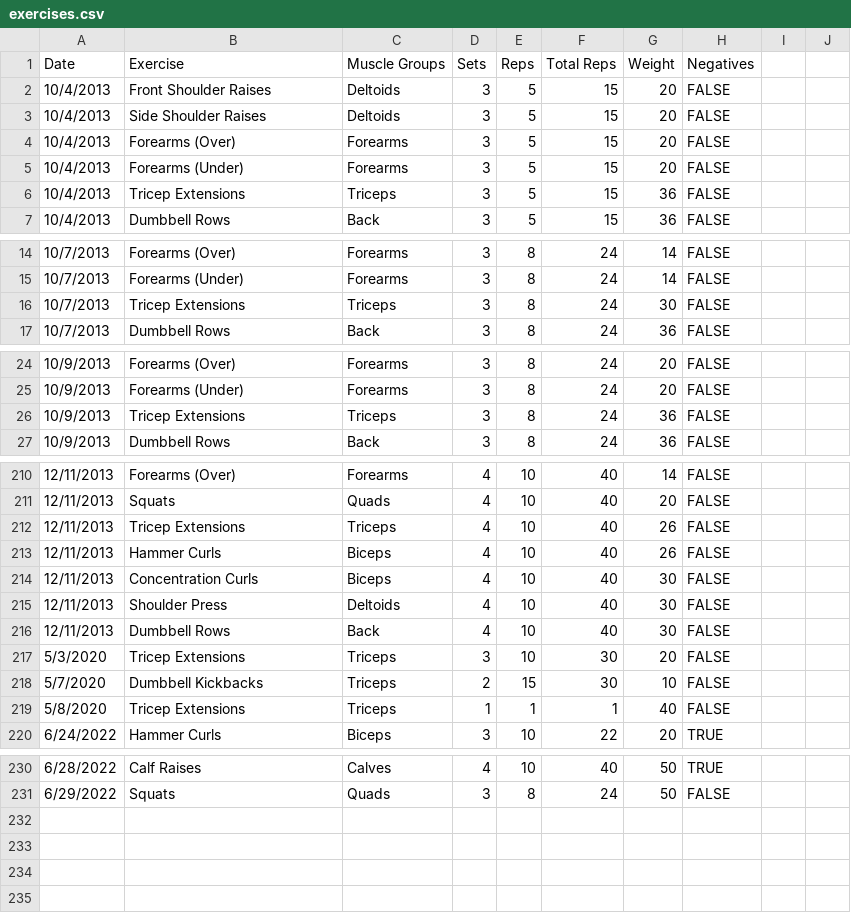
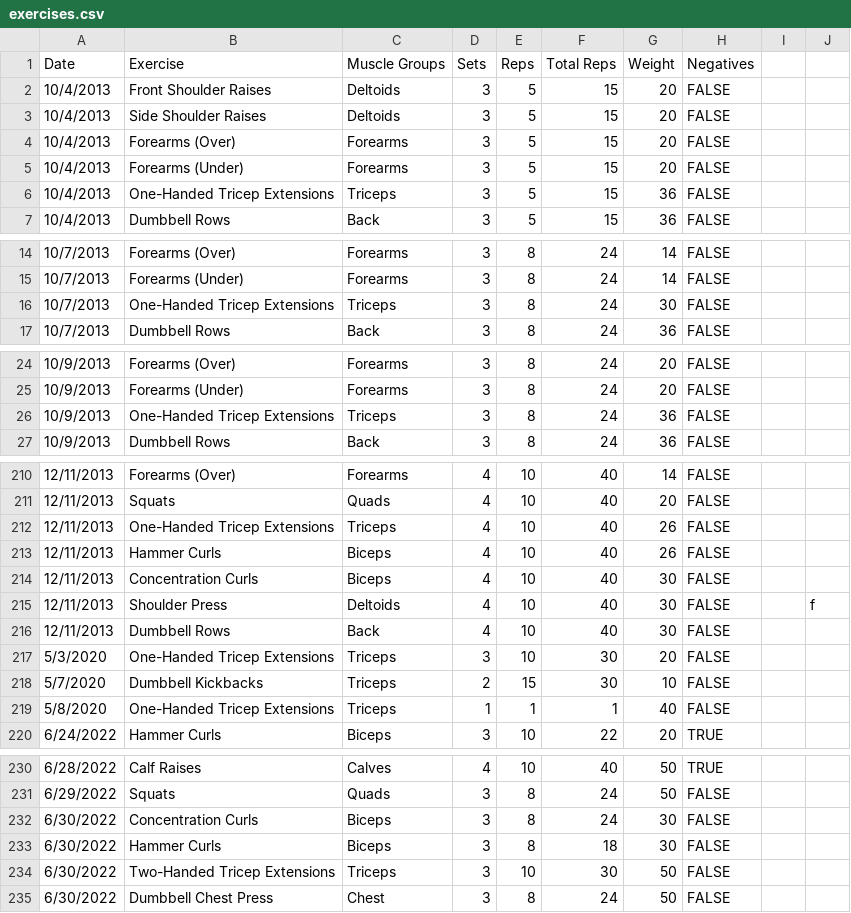
Before and after one commit to jrg94/health-dashboard, a CSV file: dashboard/data/exercises.csv, drawn as a sheet; only a part is shown, gaps mark what is left out; the diff covers the shown part only.

Commit message:
Added muscle fatique graph

```diff
--- a/dashboard/data/exercises.csv
+++ b/dashboard/data/exercises.csv
@@ -6 +6 @@ Date,Exercise,Muscle Groups,Sets,Reps,Total Reps,Weight,Negatives
-10/4/2013,Tricep Extensions,Triceps,3,5,15,36,FALSE
+10/4/2013,One-Handed Tricep Extensions,Triceps,3,5,15,36,FALSE,,
@@ -16 +16 @@ Date,Exercise,Muscle Groups,Sets,Reps,Total Reps,Weight,Negatives
-10/7/2013,Tricep Extensions,Triceps,3,8,24,30,FALSE
+10/7/2013,One-Handed Tricep Extensions,Triceps,3,8,24,30,FALSE,,
@@ -26 +26 @@ Date,Exercise,Muscle Groups,Sets,Reps,Total Reps,Weight,Negatives
-10/9/2013,Tricep Extensions,Triceps,3,8,24,36,FALSE
+10/9/2013,One-Handed Tricep Extensions,Triceps,3,8,24,36,FALSE,,
@@ -212 +212 @@ Date,Exercise,Muscle Groups,Sets,Reps,Total Reps,Weight,Negatives
-12/11/2013,Tricep Extensions,Triceps,4,10,40,26,FALSE
+12/11/2013,One-Handed Tricep Extensions,Triceps,4,10,40,26,FALSE,,
@@ -215 +215 @@ Date,Exercise,Muscle Groups,Sets,Reps,Total Reps,Weight,Negatives
-12/11/2013,Shoulder Press,Deltoids,4,10,40,30,FALSE
+12/11/2013,Shoulder Press,Deltoids,4,10,40,30,FALSE,,f
@@ -217 +217 @@ Date,Exercise,Muscle Groups,Sets,Reps,Total Reps,Weight,Negatives
-5/3/2020,Tricep Extensions,Triceps,3,10,30,20,FALSE
+5/3/2020,One-Handed Tricep Extensions,Triceps,3,10,30,20,FALSE,,
@@ -219 +219 @@ Date,Exercise,Muscle Groups,Sets,Reps,Total Reps,Weight,Negatives
-5/8/2020,Tricep Extensions,Triceps,1,1,1,40,FALSE
+5/8/2020,One-Handed Tricep Extensions,Triceps,1,1,1,40,FALSE,,
@@ -231,0 +232,4 @@ Date,Exercise,Muscle Groups,Sets,Reps,Total Reps,Weight,Negatives
+6/30/2022,Concentration Curls,Biceps,3,8,24,30,FALSE,,
+6/30/2022,Hammer Curls,Biceps,3,8,18,30,FALSE,,
+6/30/2022,Two-Handed Tricep Extensions,Triceps,3,10,30,50,FALSE,,
+6/30/2022,Dumbbell Chest Press,Chest,3,8,24,50,FALSE,,
```
Also changed, not shown: 21 edited cells elsewhere in this file, 1 other file.
